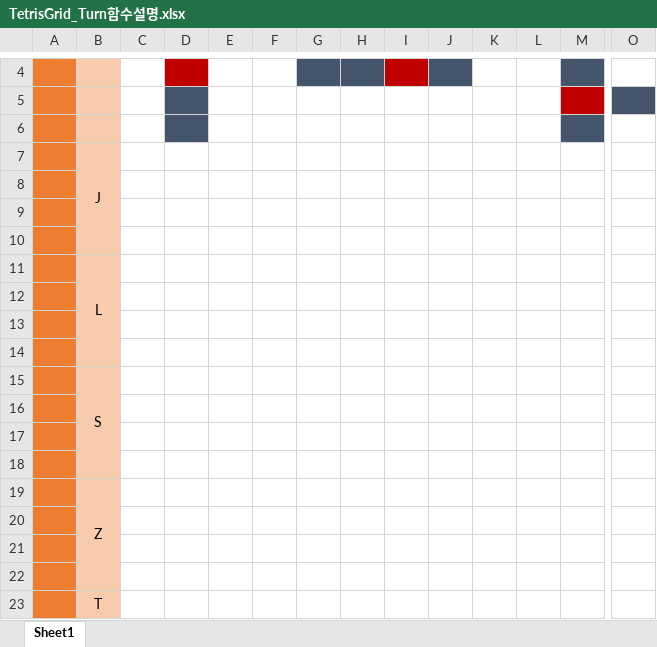
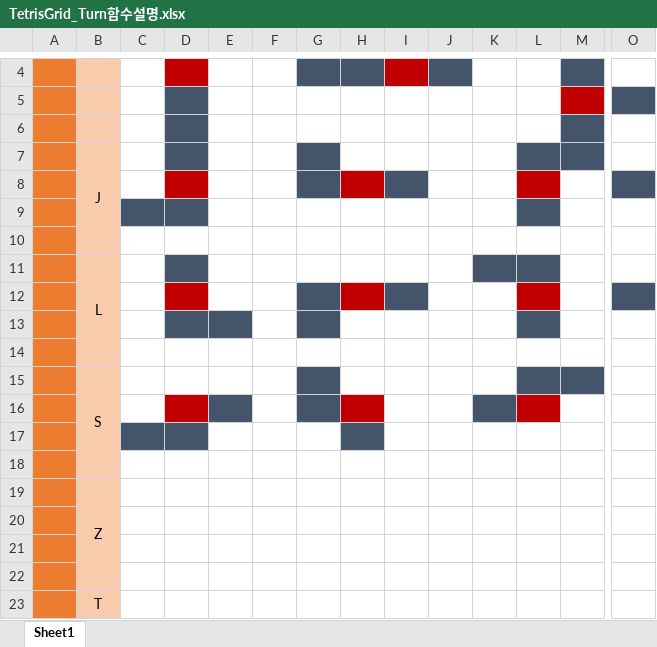
Before and after one commit to Rikuforever/Tetris, an Excel workbook: Documents/TetrisGrid_Turn함수설명.xlsx, sheet Sheet1, drawn as a sheet; only a part is shown, gaps mark what is left out; values as stored, in another font and other column widths than the file's, no borders; the diff names each change by its address in the sheet, - before the commit and + after, or states it on an @@ line.

Commit message:
TetrisGrid.Turn() 함수 BlockType.I 회전 모두 구현
- 공간 없을시 MoveUp() 일단 보류 (기획필요)

```diff
--- a/Documents/TetrisGrid_Turn함수설명.xlsx (sheet Sheet1)
+++ b/Documents/TetrisGrid_Turn함수설명.xlsx (sheet Sheet1)
-D7 fill: none
+D7 fill: #44546A
-G7:G8 fill: none
+G7:G8 fill: #44546A
-L7:M7 fill: none
+L7:M7 fill: #44546A
-D8 fill: none
+D8 fill: #C00000
-H8 fill: none
+H8 fill: #C00000
-I8 fill: none
+I8 fill: #44546A
-L8 fill: none
+L8 fill: #C00000
-O8 fill: none
+O8 fill: #44546A
-C9:D9 fill: none
+C9:D9 fill: #44546A
-L9 fill: none
+L9 fill: #44546A
-D11 fill: none
+D11 fill: #44546A
-K11:L11 fill: none
+K11:L11 fill: #44546A
-D12 fill: none
+D12 fill: #C00000
-G12:G13 fill: none
+G12:G13 fill: #44546A
-H12 fill: none
+H12 fill: #C00000
-I12 fill: none
+I12 fill: #44546A
-L12 fill: none
+L12 fill: #C00000
-O12 fill: none
+O12 fill: #44546A
-D13:E13 fill: none
+D13:E13 fill: #44546A
-L13 fill: none
+L13 fill: #44546A
-G15:G16 fill: none
+G15:G16 fill: #44546A
-L15:M15 fill: none
+L15:M15 fill: #44546A
-D16 fill: none
+D16 fill: #C00000
-E16 fill: none
+E16 fill: #44546A
-H16 fill: none
+H16 fill: #C00000
-K16 fill: none
+K16 fill: #44546A
-L16 fill: none
+L16 fill: #C00000
-C17:D17 fill: none
+C17:D17 fill: #44546A
-H17 fill: none
+H17 fill: #44546A
```
Also changed, not shown: 2 other files.
